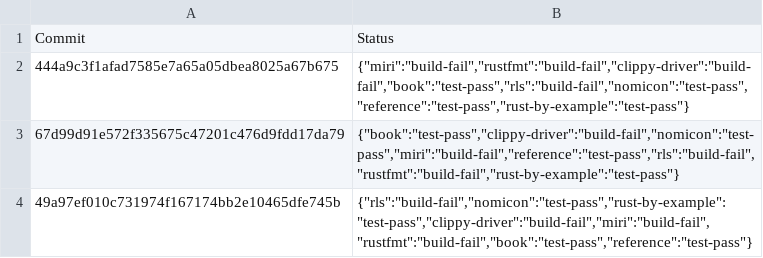
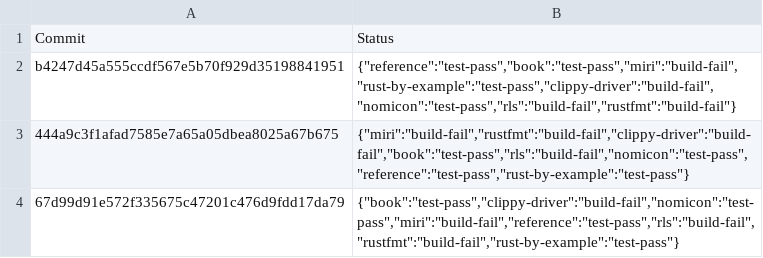
Before and after one commit to rust-lang-nursery/rust-toolstate, a TSV file: history/linux.tsv, drawn as a sheet; only a part is shown; the shorter side is filled out with more unchanged rows.

Commit message:
(linux CI update)

```diff
--- a/history/linux.tsv
+++ b/history/linux.tsv
@@ -1,2 +1,3 @@
 Commit	Status
+b4247d45a555ccdf567e5b70f929d35198841951	{"reference":"test-pass","book":"test-pass","miri":"build-fail","rust-by-example":"test-pass","clippy-driver":"build-fail","nomicon":"test-pass","rls":"build-fail","rustfmt":"build-fail"}
 444a9c3f1afad7585e7a65a05dbea8025a67b675	{"miri":"build-fail","rustfmt":"build-fail","clippy-driver":"build-fail","book":"test-pass","rls":"build-fail","nomicon":"test-pass","reference":"test-pass","rust-by-example":"test-pass"}
```
